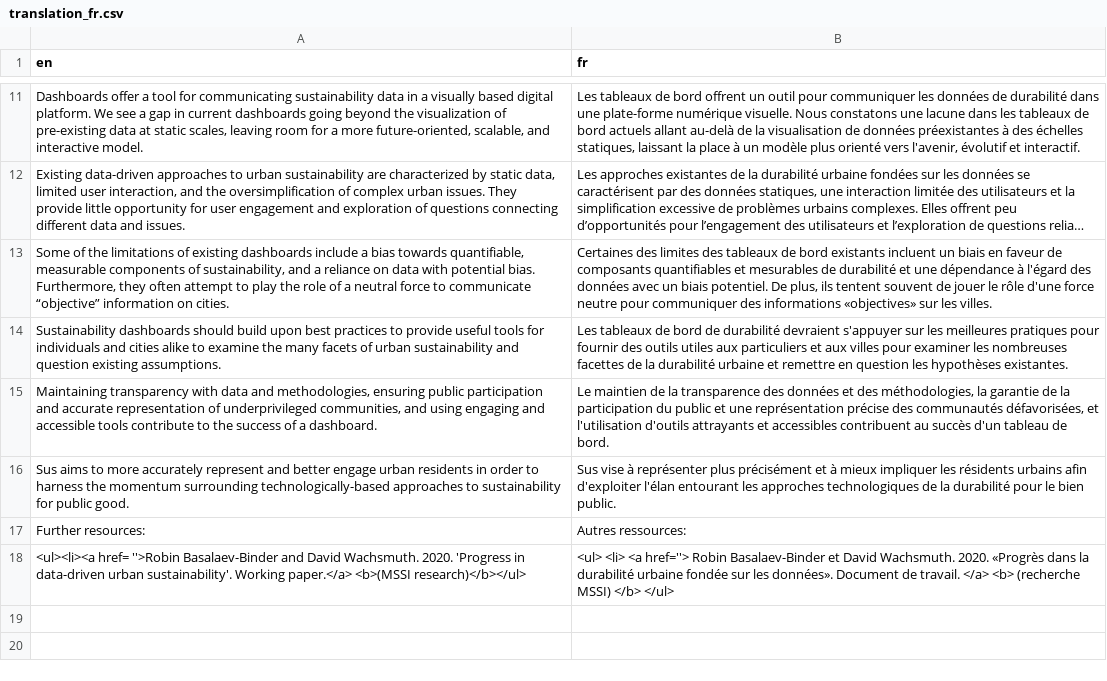
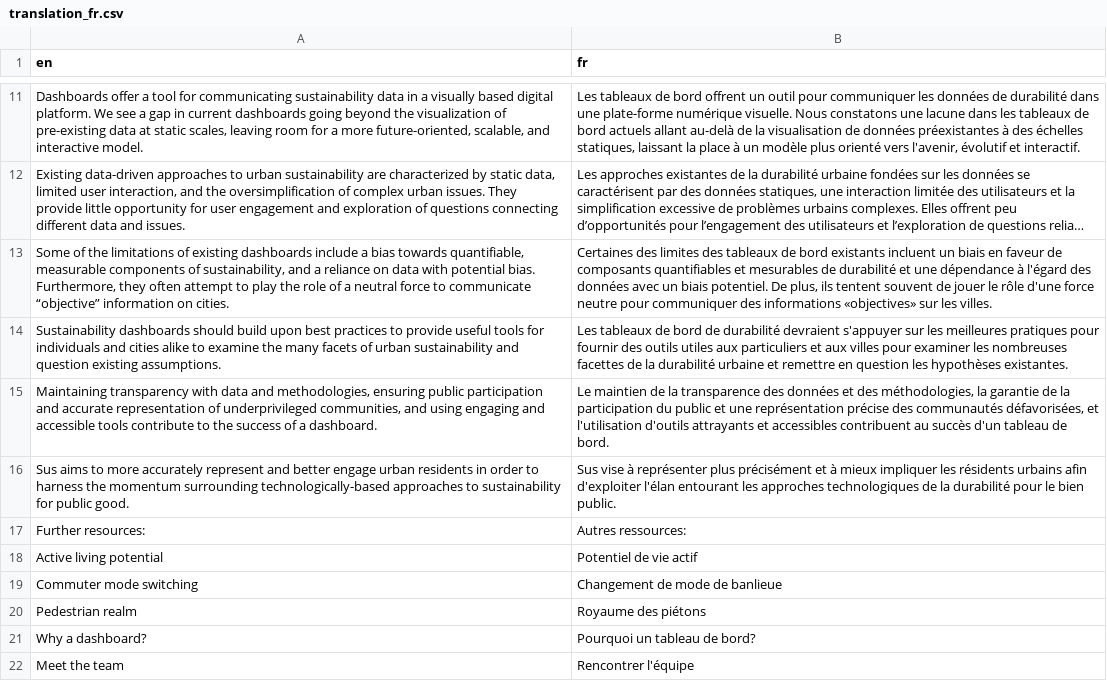
Before and after one commit to ttuff/SUS2020, a CSV file: translations/translation_fr.csv, drawn as a sheet; only a part is shown, gaps mark what is left out; long unchanged cells end in …; removed rows and columns are numbered as before the commit, all else as after; the diff names each change by its address in the sheet, - before the commit and + after, or states it on an @@ line.

```diff
--- a/translations/translation_fr.csv
+++ b/translations/translation_fr.csv
-row 18: <ul><li><a href= ''>Robin Basalaev-Binder and David Wachsmuth. 2020. 'Progress in data-driven urban sustainability'. Working paper.</a> <b>(MSSI research)</b></ul> | <ul> <li> <a href=''> Robin Basalaev-Binder et David Wachsmuth. 2020. «Progrès dans la durabilité urbaine fondée sur les données». Document de travail. </a> <b> (recherche MSSI) </b> </ul>
+row 18: Active living potential | Potentiel de vie actif
+row 19: Commuter mode switching | Changement de mode de banlieue
+row 20: Pedestrian realm | Royaume des piétons
+row 21: Why a dashboard? | Pourquoi un tableau de bord?
+row 22: Meet the team | Rencontrer l'équipe
```
Also changed, not shown: 3 other files.
